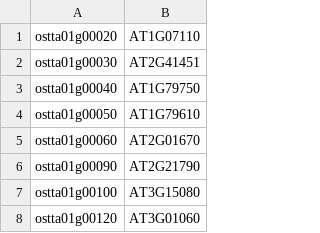
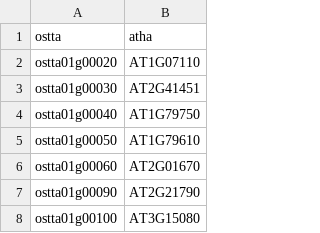
Before and after one commit to fran-romero-campero/SANDAL, a TSV file: annotation/ostta2atha.tsv, drawn as a sheet; only a part is shown; the shorter side is filled out with more unchanged rows.

Commit message:
Added ostta2atha

```diff
--- a/annotation/ostta2atha.tsv
+++ b/annotation/ostta2atha.tsv
@@ -1 +1,2 @@
+ostta	atha
 ostta01g00020	AT1G07110
```
Also changed, not shown: 9 other files.
